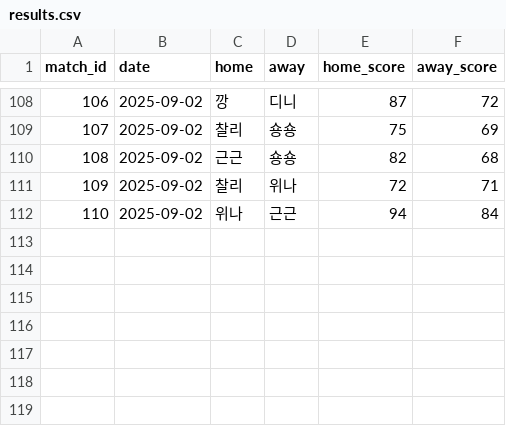
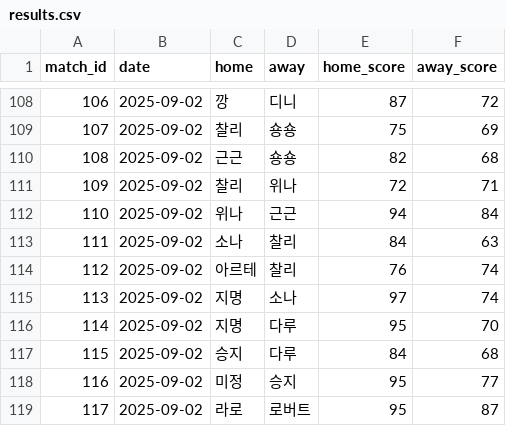
Before and after one commit to famouskawon/Castle-Combo-2025, a CSV file: results.csv, drawn as a sheet; only a part is shown, gaps mark what is left out.

Commit message:
Update results.csv

```diff
--- a/results.csv
+++ b/results.csv
@@ -112 +112,8 @@ match_id,date,home,away,home_score,away_score
 110,2025-09-02,위나,근근,94,84
+111,2025-09-02,소나,찰리,84,63
+112,2025-09-02,아르테,찰리,76,74
+113,2025-09-02,지명,소나,97,74
+114,2025-09-02,지명,다루,95,70
+115,2025-09-02,승지,다루,84,68
+116,2025-09-02,미정,승지,95,77
+117,2025-09-02,라로,로버트,95,87
```
